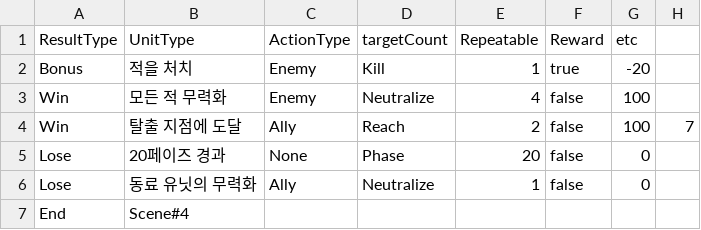
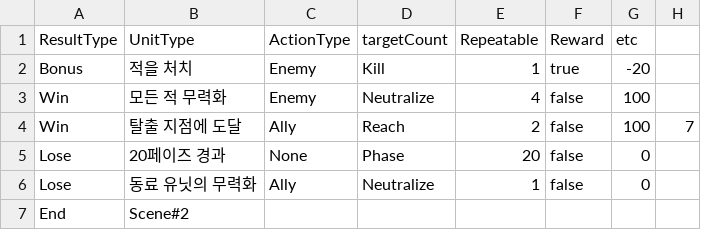
Before and after one commit to GGGC2/Epic_monad, a CSV file: Assets/Resources/Data/stage1_battleCondition.csv, drawn as a sheet; only a part is shown; the diff names each change by its address in the sheet, - before the commit and + after, or states it on an @@ line.

```diff
--- a/Assets/Resources/Data/stage1_battleCondition.csv
+++ b/Assets/Resources/Data/stage1_battleCondition.csv
-B7 (UnitType): Scene#4
+B7 (UnitType): Scene#2
```
Also changed, not shown: 7 other files.
